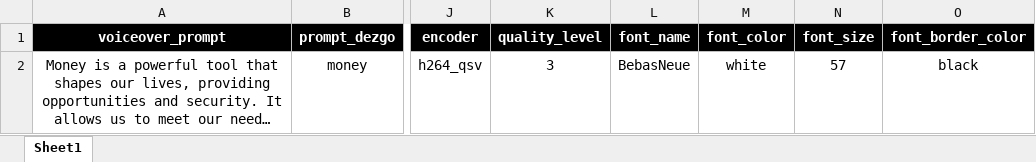
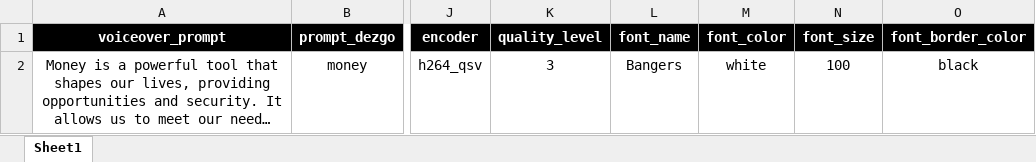
Before and after one commit to SatoshiSea/videotext, an Excel workbook: video_data.xlsx, sheet Sheet1, drawn as a sheet; only a part is shown, gaps mark what is left out; long unchanged cells end in …; values as stored, in another font and other column widths than the file's, no borders; the diff names each change by its address in the sheet, - before the commit and + after, or states it on an @@ line.

```diff
--- a/video_data.xlsx (sheet Sheet1)
+++ b/video_data.xlsx (sheet Sheet1)
-L2 (font_name): BebasNeue
+L2 (font_name): Bangers
-N2 (font_size): 57
+N2 (font_size): 100
```
Also changed, not shown: 3 other files.
